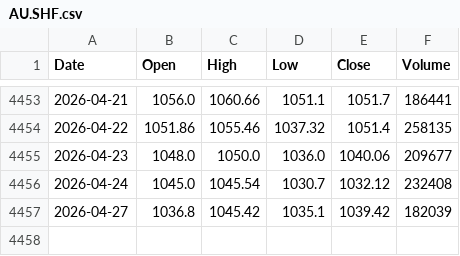
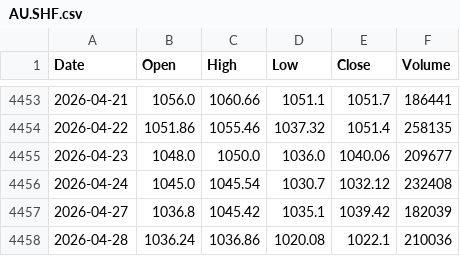
Before and after one commit to 2023111613/ZC_Gold-Silver_Strategy, a CSV file: Strategy/data/AU.SHF.csv, drawn as a sheet; only a part is shown, gaps mark what is left out; the diff names each change by its address in the sheet, - before the commit and + after, or states it on an @@ line.

```diff
--- a/Strategy/data/AU.SHF.csv
+++ b/Strategy/data/AU.SHF.csv
+row 4458: 2026-04-28 | 1036.24 | 1036.86 | 1020.08 | 1022.1 | 210036
```
Also changed, not shown: Strategy/data/AG.SHF.csv, Strategy/data/Au9999.SGE.csv, 1 other file.
